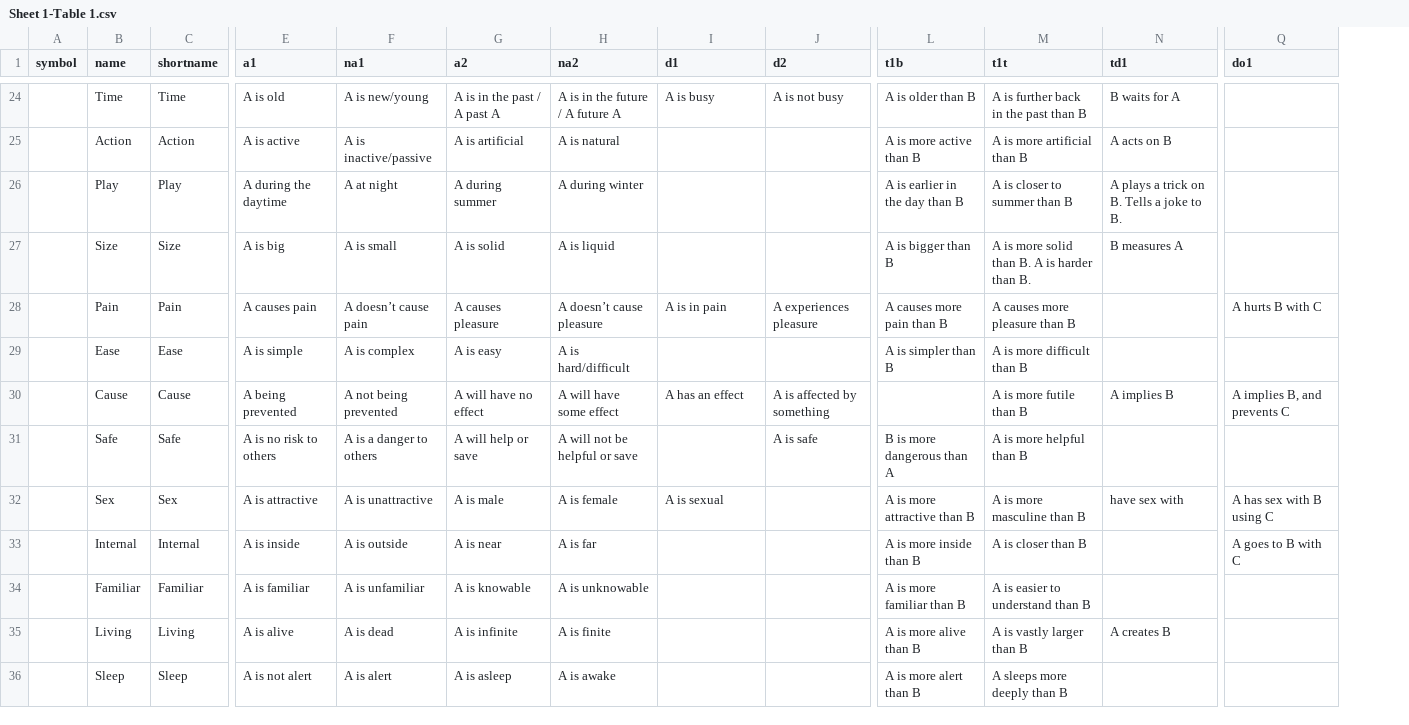
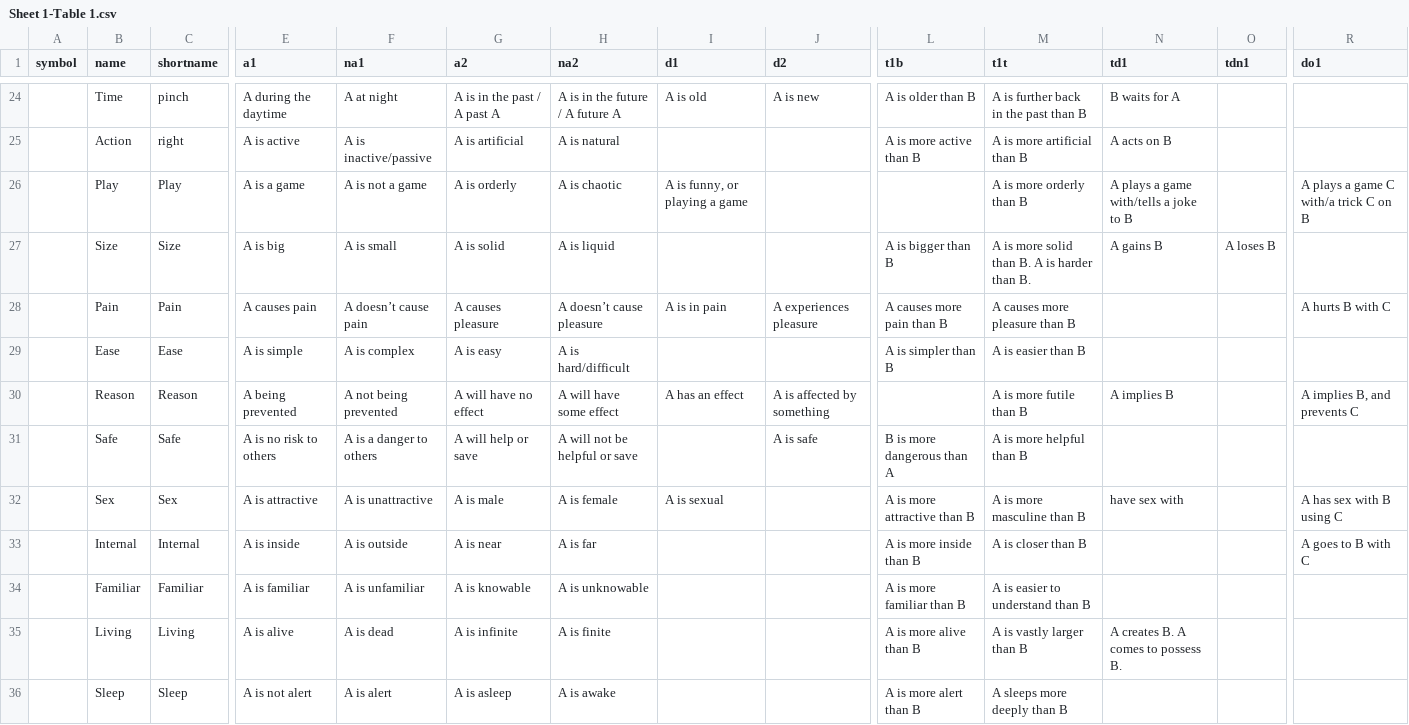
Before and after one commit to increpare/orthona, a CSV file: src/res/datasheet/Sheet 1-Table 1.csv, drawn as a sheet; only a part is shown, gaps mark what is left out; addresses are those after the commit; the diff covers the shown part only; the diff names each change by its address in the sheet, - before the commit and + after, or states it on an @@ line.

```diff
--- a/src/res/datasheet/Sheet 1-Table 1.csv
+++ b/src/res/datasheet/Sheet 1-Table 1.csv
+column O (tdn1), row 27: A loses B
-C24 (shortname): Time
+C24 (shortname): pinch
-E24 (a1): A is old
+E24 (a1): A during the daytime
-F24 (na1): A is new/young
+F24 (na1): A at night
-I24 (d1): A is busy
+I24 (d1): A is old
-J24 (d2): A is not busy
+J24 (d2): A is new
-C25 (shortname): Action
+C25 (shortname): right
-E26 (a1): A during the daytime
+E26 (a1): A is a game
-F26 (na1): A at night
+F26 (na1): A is not a game
-G26 (a2): A during summer
+G26 (a2): A is orderly
-H26 (na2): A during winter
+H26 (na2): A is chaotic
-I26 (d1): (empty)
+I26 (d1): A is funny, or playing a game
-L26 (t1b): A is earlier in the day than B
+L26 (t1b): (empty)
-M26 (t1t): A is closer to summer than B
+M26 (t1t): A is more orderly than B
-N26 (td1): A plays a trick on B. Tells a joke to B.
+N26 (td1): A plays a game with/tells a joke to B
-R26 (do1): (empty)
+R26 (do1): A plays a game C with/a trick C on B
-N27 (td1): B measures A
+N27 (td1): A gains B
-M29 (t1t): A is more difficult than B
+M29 (t1t): A is easier than B
-B30 (name): Cause
+B30 (name): Reason
-C30 (shortname): Cause
+C30 (shortname): Reason
-N35 (td1): A creates B
+N35 (td1): A creates B. A comes to possess B.
```
Also changed, not shown: 31 edited cells elsewhere in this file, 46 other files.
